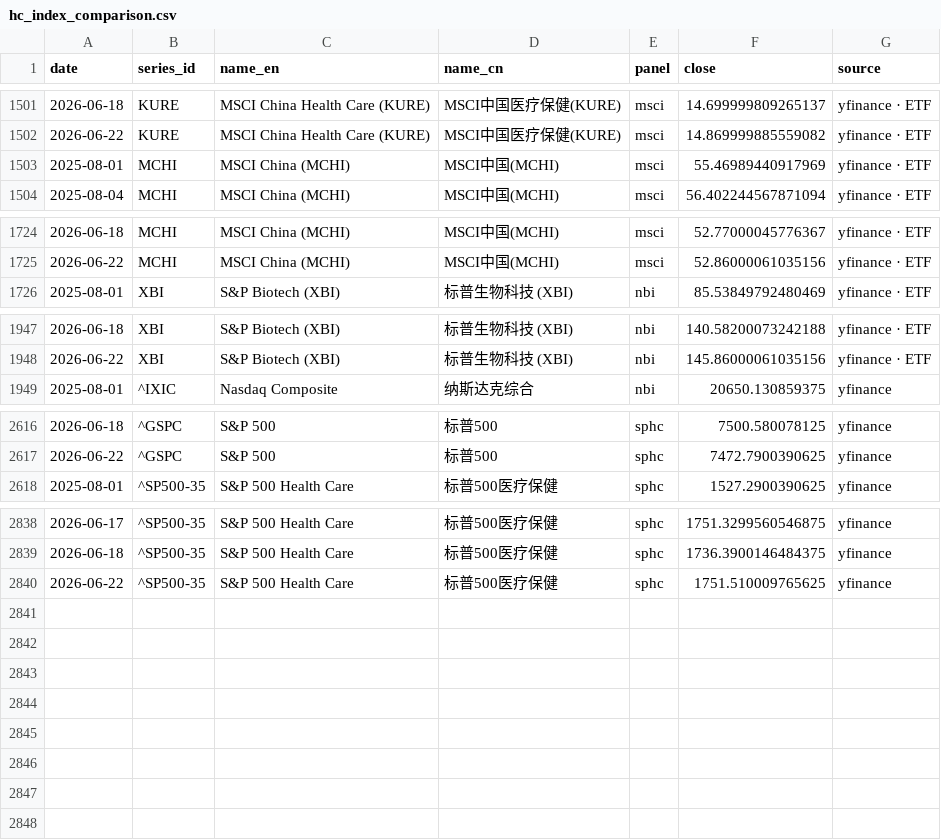
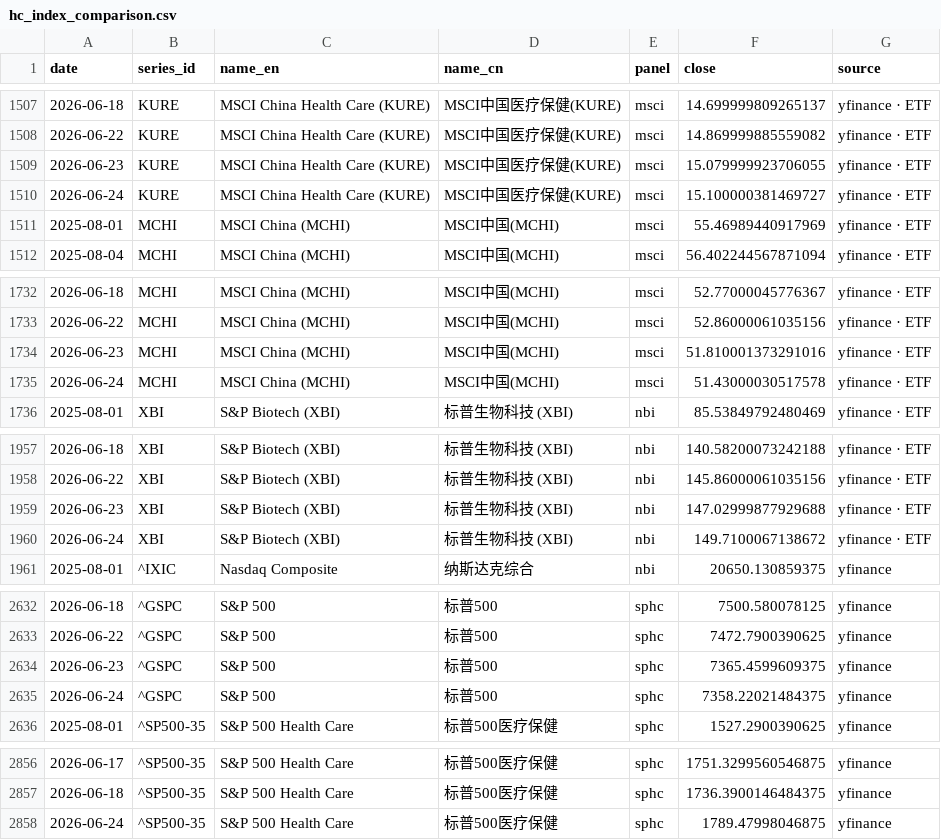
Before and after one commit to chenhongdao2-blip/invest-dashboard, a CSV file: data/external/hc_index_comparison.csv, drawn as a sheet; only a part is shown, gaps mark what is left out; the diff covers the shown part only.

```diff
--- a/data/external/hc_index_comparison.csv
+++ b/data/external/hc_index_comparison.csv
@@ -1502,2 +1508,4 @@ date,series_id,name_en,name_cn,panel,close,source
 2026-06-22,KURE,MSCI China Health Care (KURE),MSCI中国医疗保健(KURE),msci,14.869999885559082,yfinance · ETF
+2026-06-23,KURE,MSCI China Health Care (KURE),MSCI中国医疗保健(KURE),msci,15.079999923706055,yfinance · ETF
+2026-06-24,KURE,MSCI China Health Care (KURE),MSCI中国医疗保健(KURE),msci,15.100000381469727,yfinance · ETF
 2025-08-01,MCHI,MSCI China (MCHI),MSCI中国(MCHI),msci,55.46989440917969,yfinance · ETF
@@ -1725,2 +1733,4 @@ date,series_id,name_en,name_cn,panel,close,source
 2026-06-22,MCHI,MSCI China (MCHI),MSCI中国(MCHI),msci,52.86000061035156,yfinance · ETF
+2026-06-23,MCHI,MSCI China (MCHI),MSCI中国(MCHI),msci,51.810001373291016,yfinance · ETF
+2026-06-24,MCHI,MSCI China (MCHI),MSCI中国(MCHI),msci,51.43000030517578,yfinance · ETF
 2025-08-01,XBI,S&P Biotech (XBI),标普生物科技 (XBI),nbi,85.53849792480469,yfinance · ETF
@@ -1948,2 +1958,4 @@ date,series_id,name_en,name_cn,panel,close,source
 2026-06-22,XBI,S&P Biotech (XBI),标普生物科技 (XBI),nbi,145.86000061035156,yfinance · ETF
+2026-06-23,XBI,S&P Biotech (XBI),标普生物科技 (XBI),nbi,147.02999877929688,yfinance · ETF
+2026-06-24,XBI,S&P Biotech (XBI),标普生物科技 (XBI),nbi,149.7100067138672,yfinance · ETF
 2025-08-01,^IXIC,Nasdaq Composite,纳斯达克综合,nbi,20650.130859375,yfinance
@@ -2617,2 +2633,4 @@ date,series_id,name_en,name_cn,panel,close,source
 2026-06-22,^GSPC,S&P 500,标普500,sphc,7472.7900390625,yfinance
+2026-06-23,^GSPC,S&P 500,标普500,sphc,7365.4599609375,yfinance
+2026-06-24,^GSPC,S&P 500,标普500,sphc,7358.22021484375,yfinance
 2025-08-01,^SP500-35,S&P 500 Health Care,标普500医疗保健,sphc,1527.2900390625,yfinance
@@ -2839,2 +2857,2 @@ date,series_id,name_en,name_cn,panel,close,source
 2026-06-18,^SP500-35,S&P 500 Health Care,标普500医疗保健,sphc,1736.3900146484375,yfinance
-2026-06-22,^SP500-35,S&P 500 Health Care,标普500医疗保健,sphc,1751.510009765625,yfinance
+2026-06-24,^SP500-35,S&P 500 Health Care,标普500医疗保健,sphc,1789.47998046875,yfinance
```
Also changed, not shown: 10 added rows and 4 edited cells elsewhere in this file, 9 other files.
